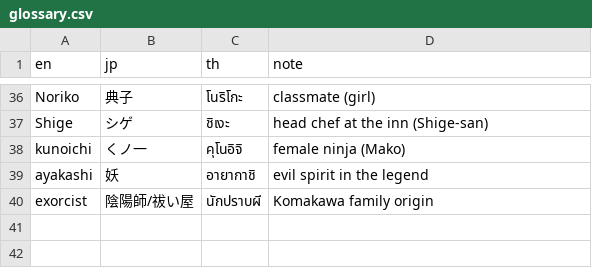
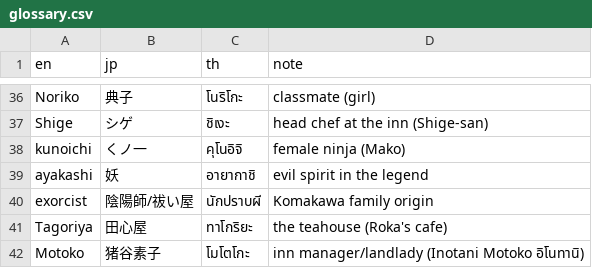
Before and after one commit to Jiranon-K/senrenbanka-thai, a CSV file: thai_work/glossary.csv, drawn as a sheet; only a part is shown, gaps mark what is left out; the diff names each change by its address in the sheet, - before the commit and + after, or states it on an @@ line.

```diff
--- a/thai_work/glossary.csv
+++ b/thai_work/glossary.csv
+row 41: Tagoriya | 田心屋 | ทาโกริยะ | the teahouse (Roka's cafe)
+row 42: Motoko | 猪谷素子 | โมโตโกะ | inn manager/landlady (Inotani Motoko อิโนทานิ)
```
Also changed, not shown: 6 other files.
